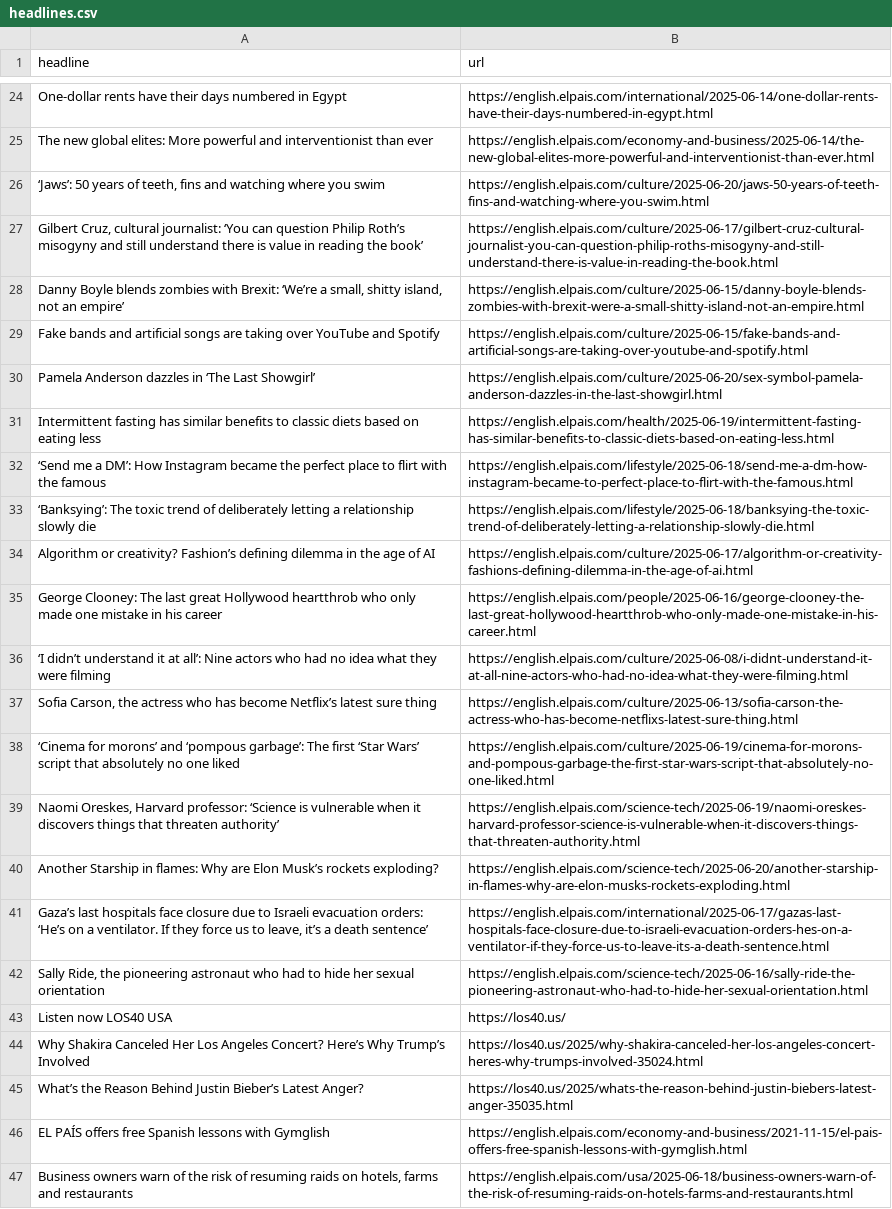
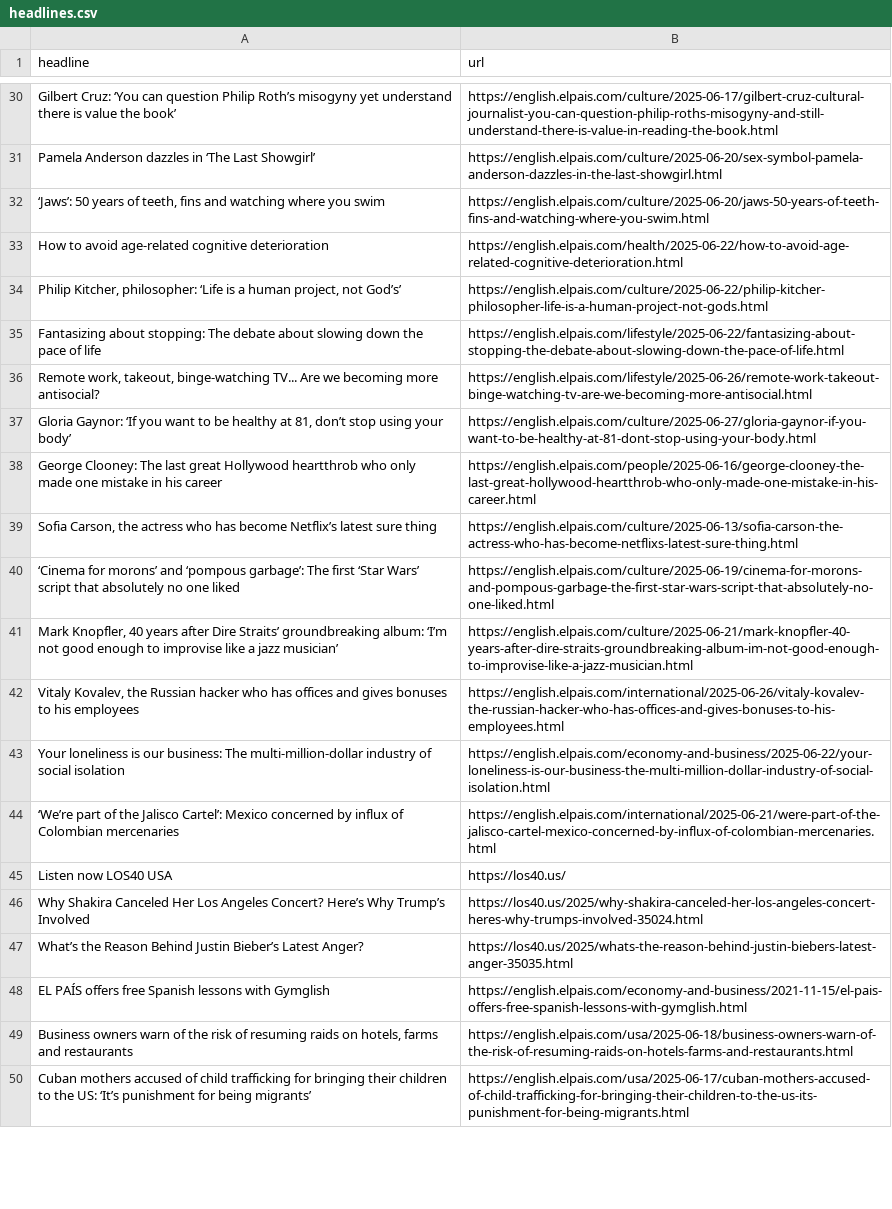
Before and after one commit to tomvaillant/auto-scraper, a CSV file: headlines.csv, drawn as a sheet; only a part is shown, gaps mark what is left out; the shorter side is filled out with more unchanged rows; removed rows and columns are numbered as before the commit, all else as after; the diff covers the shown part only; the diff names each change by its address in the sheet, - before the commit and + after, or states it on an @@ line.

```diff
--- a/headlines.csv
+++ b/headlines.csv
-row 24: One-dollar rents have their days numbered in Egypt | https://english.elpais.com/international/2025-06-14/one-dollar-rents-have-their-days-numbered-in-egypt.html
-row 25: The new global elites: More powerful and interventionist than ever | https://english.elpais.com/economy-and-business/2025-06-14/the-new-global-elites-more-powerful-and-interventionist-than-ever.html
+row 30: Gilbert Cruz: ‘You can question Philip Roth’s misogyny yet understand there is value the book’ | https://english.elpais.com/culture/2025-06-17/gilbert-cruz-cultural-journalist-you-can-question-philip-roths-misogyny-and-still-understand-there-is-value-in-reading-the-book.html
@@ row 30 moved to row 31: Pamela Anderson dazzles in ‘The Last Sho… @@
-row 27: Gilbert Cruz, cultural journalist: ‘You can question Philip Roth’s misogyny and still understand there is value in reading the book’ | https://english.elpais.com/culture/2025-06-17/gilbert-cruz-cultural-journalist-you-can-question-philip-roths-misogyny-and-still-understand-there-is-value-in-reading-the-book.html
-row 28: Danny Boyle blends zombies with Brexit: ‘We’re a small, shitty island, not an empire’ | https://english.elpais.com/culture/2025-06-15/danny-boyle-blends-zombies-with-brexit-were-a-small-shitty-island-not-an-empire.html
-row 29: Fake bands and artificial songs are taking over YouTube and Spotify | https://english.elpais.com/culture/2025-06-15/fake-bands-and-artificial-songs-are-taking-over-youtube-and-spotify.html
-row 31: Intermittent fasting has similar benefits to classic diets based on eating less | https://english.elpais.com/health/2025-06-19/intermittent-fasting-has-similar-benefits-to-classic-diets-based-on-eating-less.html
-row 32: ‘Send me a DM’: How Instagram became the perfect place to flirt with the famous | https://english.elpais.com/lifestyle/2025-06-18/send-me-a-dm-how-instagram-became-to-perfect-place-to-flirt-with-the-famous.html
-row 33: ‘Banksying’: The toxic trend of deliberately letting a relationship slowly die | https://english.elpais.com/lifestyle/2025-06-18/banksying-the-toxic-trend-of-deliberately-letting-a-relationship-slowly-die.html
-row 34: Algorithm or creativity? Fashion’s defining dilemma in the age of AI | https://english.elpais.com/culture/2025-06-17/algorithm-or-creativity-fashions-defining-dilemma-in-the-age-of-ai.html
+row 33: How to avoid age-related cognitive deterioration | https://english.elpais.com/health/2025-06-22/how-to-avoid-age-related-cognitive-deterioration.html
+row 34: Philip Kitcher, philosopher: ‘Life is a human project, not God’s’ | https://english.elpais.com/culture/2025-06-22/philip-kitcher-philosopher-life-is-a-human-project-not-gods.html
+row 35: Fantasizing about stopping: The debate about slowing down the pace of life | https://english.elpais.com/lifestyle/2025-06-22/fantasizing-about-stopping-the-debate-about-slowing-down-the-pace-of-life.html
+row 36: Remote work, takeout, binge-watching TV... Are we becoming more antisocial? | https://english.elpais.com/lifestyle/2025-06-26/remote-work-takeout-binge-watching-tv-are-we-becoming-more-antisocial.html
+row 37: Gloria Gaynor: ‘If you want to be healthy at 81, don’t stop using your body’ | https://english.elpais.com/culture/2025-06-27/gloria-gaynor-if-you-want-to-be-healthy-at-81-dont-stop-using-your-body.html
-row 36: ‘I didn’t understand it at all’: Nine actors who had no idea what they were filming | https://english.elpais.com/culture/2025-06-08/i-didnt-understand-it-at-all-nine-actors-who-had-no-idea-what-they-were-filming.html
-row 39: Naomi Oreskes, Harvard professor: ‘Science is vulnerable when it discovers things that threaten authority’ | https://english.elpais.com/science-tech/2025-06-19/naomi-oreskes-harvard-professor-science-is-vulnerable-when-it-discovers-things-that-threaten-authority.html
-row 40: Another Starship in flames: Why are Elon Musk’s rockets exploding? | https://english.elpais.com/science-tech/2025-06-20/another-starship-in-flames-why-are-elon-musks-rockets-exploding.html
-row 41: Gaza’s last hospitals face closure due to Israeli evacuation orders: ‘He’s on a ventilator. If they force us to leave, it’s a death sentence’ | https://english.elpais.com/international/2025-06-17/gazas-last-hospitals-face-closure-due-to-israeli-evacuation-orders-hes-on-a-ventilator-if-they-force-us-to-leave-its-a-death-sentence.html
-row 42: Sally Ride, the pioneering astronaut who had to hide her sexual orientation | https://english.elpais.com/science-tech/2025-06-16/sally-ride-the-pioneering-astronaut-who-had-to-hide-her-sexual-orientation.html
@@ row 8 moved to row 41: Mark Knopfler, 40 years after Dire Strai… @@
+row 42: Vitaly Kovalev, the Russian hacker who has offices and gives bonuses to his employees | https://english.elpais.com/international/2025-06-26/vitaly-kovalev-the-russian-hacker-who-has-offices-and-gives-bonuses-to-his-employees.html
+row 43: Your loneliness is our business: The multi-million-dollar industry of social isolation | https://english.elpais.com/economy-and-business/2025-06-22/your-loneliness-is-our-business-the-multi-million-dollar-industry-of-social-isolation.html
@@ row 2 moved to row 44: ‘We’re part of the Jalisco Cartel’: Mexi… @@
```
Also changed, not shown: 26 added rows, 18 removed rows and 1 moved row elsewhere in this file.
